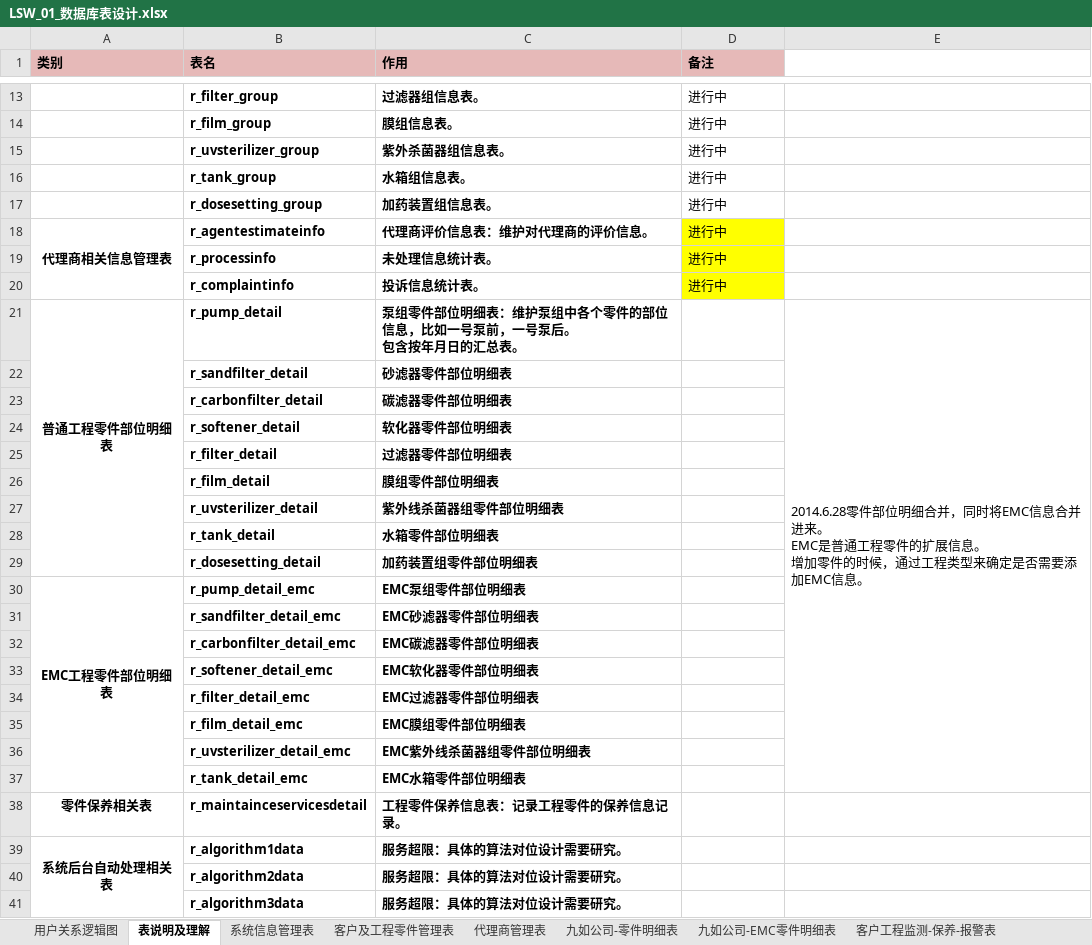
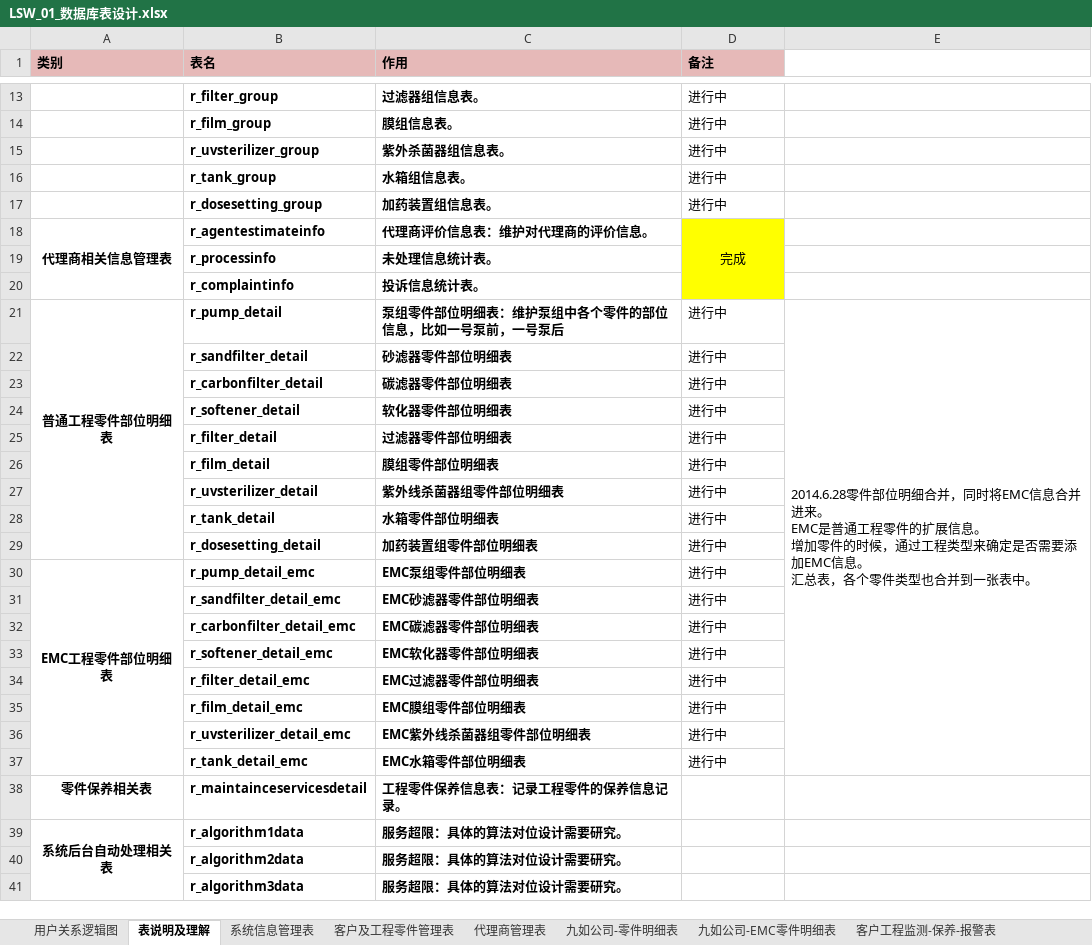
Before and after one commit to rotek/rotek, an Excel workbook: project.file/2-数据库设计/LSW_01_数据库表设计.xlsx, sheet 表说明及理解, drawn as a sheet; only a part is shown, gaps mark what is left out; values as stored, in another font and other column widths than the file's, no borders; ↵ is a line break in a cell; the diff names each change by its address in the sheet, - before the commit and + after, or states it on an @@ line.

```diff
--- a/project.file/2-数据库设计/LSW_01_数据库表设计.xlsx (sheet 表说明及理解)
+++ b/project.file/2-数据库设计/LSW_01_数据库表设计.xlsx (sheet 表说明及理解)
-D18 (备注): 进行中
+D18 (备注): 完成
-D18 alignment: left
+D18 alignment: center
+D18:D20 merged
-D19:D20 (备注): 进行中
+D19:D20 (备注): (empty)
-C21 (作用): 泵组零件部位明细表：维护泵组中各个零件的部位信息，比如一号泵前，一号泵后。 ↵ 包含按年月日的汇总表。
+C21 (作用): 泵组零件部位明细表：维护泵组中各个零件的部位信息，比如一号泵前，一号泵后
-D21:D37 (备注): (empty)
+D21:D37 (备注): 进行中
-E21: …EMC信息。
+E21: …EMC信息。 ↵ 汇总表，各个零件类型也合并到一张表中。
```
Also changed, not shown: sheet 系统后台自动处理相关表, 2 other files.
